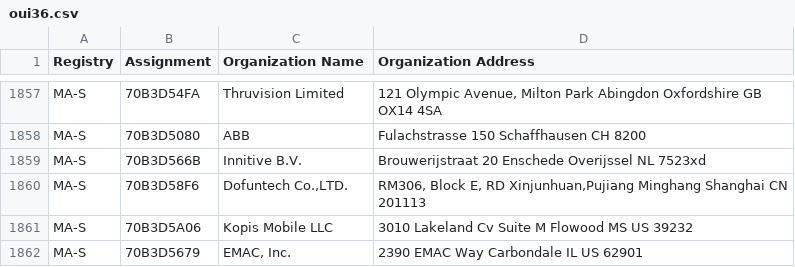
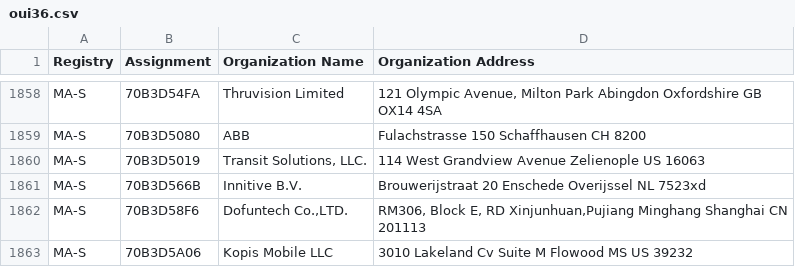
Before and after one commit to hdm/mac-ages, a CSV file: data/ieee/oui36.csv, drawn as a sheet; only a part is shown, gaps mark what is left out; the shorter side is filled out with more unchanged rows; the diff covers the shown part only; the diff names each change by its address in the sheet, - before the commit and + after, or states it on an @@ line.

```diff
--- a/data/ieee/oui36.csv
+++ b/data/ieee/oui36.csv
+row 1860: MA-S | 70B3D5019 | Transit Solutions, LLC. | 114 West Grandview Avenue Zelienople US 16063
```
Also changed, not shown: 1 added row and 76 moved rows elsewhere in this file, data/ieee/cid.csv, data/ieee/iab.csv, 3 other files.
